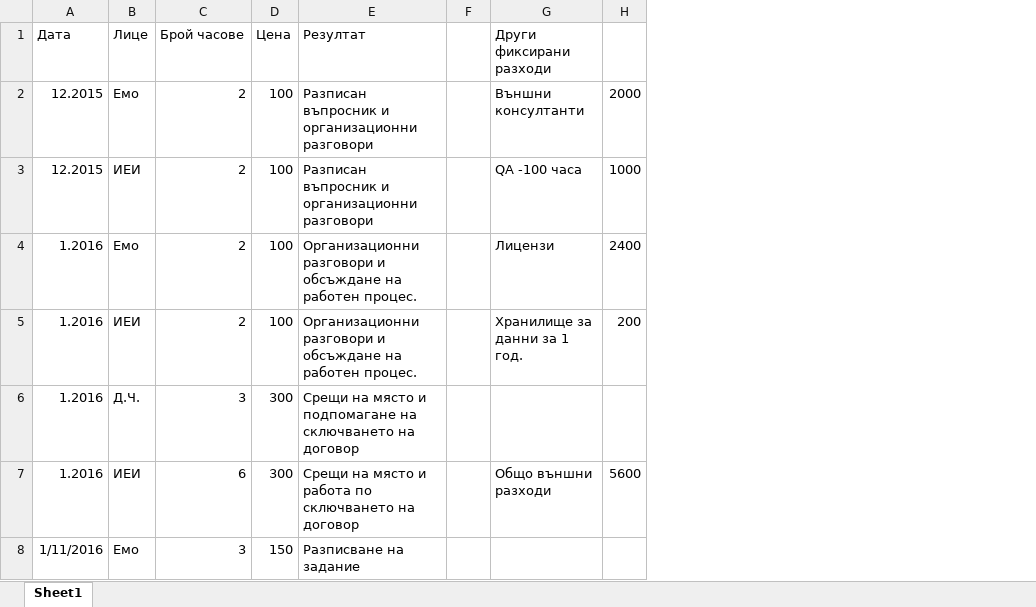
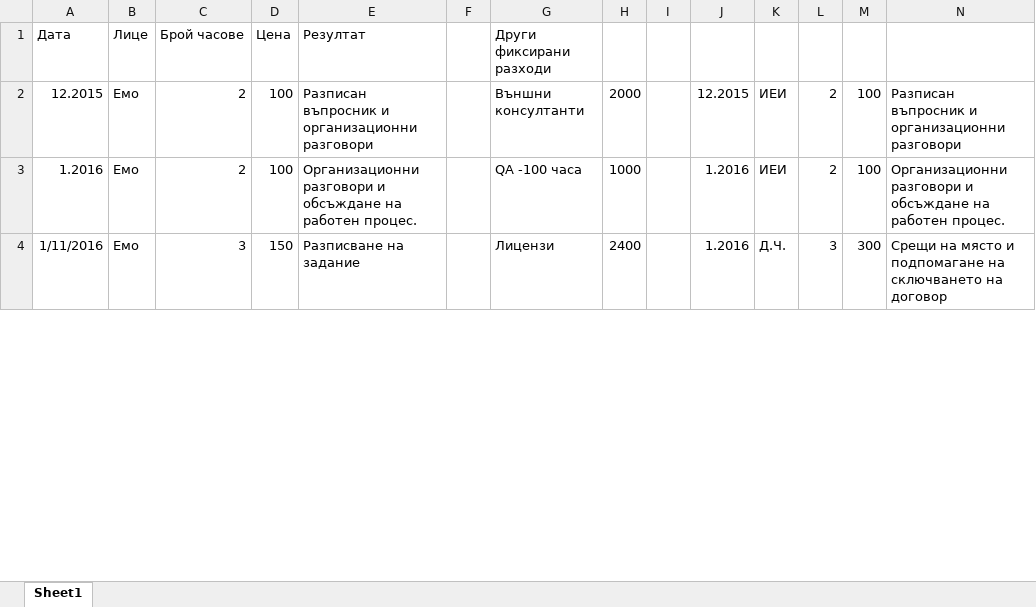
Before and after one commit to emospy/AmbulanceGraphics, an Excel workbook: Documents/ProjectExpenses.xlsx, sheet Sheet1, drawn as a sheet; only a part is shown; values as stored, in another font and other column widths than the file's, no borders; removed rows and columns are numbered as before the commit, all else as after; the diff covers the shown part only; the diff names each change by its address in the sheet, - before the commit and + after, or states it on an @@ line.

```diff
--- a/Documents/ProjectExpenses.xlsx (sheet Sheet1)
+++ b/Documents/ProjectExpenses.xlsx (sheet Sheet1)
+column I, empty
+column J, rows 2-4: 12.2015 | 1.2016 | 1.2016
+column K, rows 2-4: ИЕИ | ИЕИ | Д.Ч.
+column L, rows 2-4: 2 | 2 | 3
+column M, rows 2-4: 100 | 100 | 300
+column N, rows 2-4: Разписан въпросник и организационни разговори | Организационни разговори и обсъждане на работен процес. | Срещи на място и подпомагане на сключването на договор
-row 3: 12.2015 | ИЕИ | 2 | 100 | Разписан въпросник и организационни разговори |  | QA -100 часа | 1000
-G3 (Други фиксирани разходи): Лицензи
+G3 (Други фиксирани разходи): QA -100 часа
-H3: 2400
+H3: 1000
-row 5: 1.2016 | ИЕИ | 2 | 100 | Организационни разговори и обсъждане на работен процес. |  | Хранилище за данни за 1 год. | 200
-row 6: 1.2016 | Д.Ч. | 3 | 300 | Срещи на място и подпомагане на сключването на договор
-row 7: 1.2016 | ИЕИ | 6 | 300 | Срещи на място и работа по сключването на договор |  | Общо външни разходи | 5600
-G4 (Други фиксирани разходи): (empty)
+G4 (Други фиксирани разходи): Лицензи
-H4: (empty)
+H4: 2400
```
Also changed, not shown: 3 added rows, 9 removed rows and 5 edited cells elsewhere in this sheet, 18 other files.
